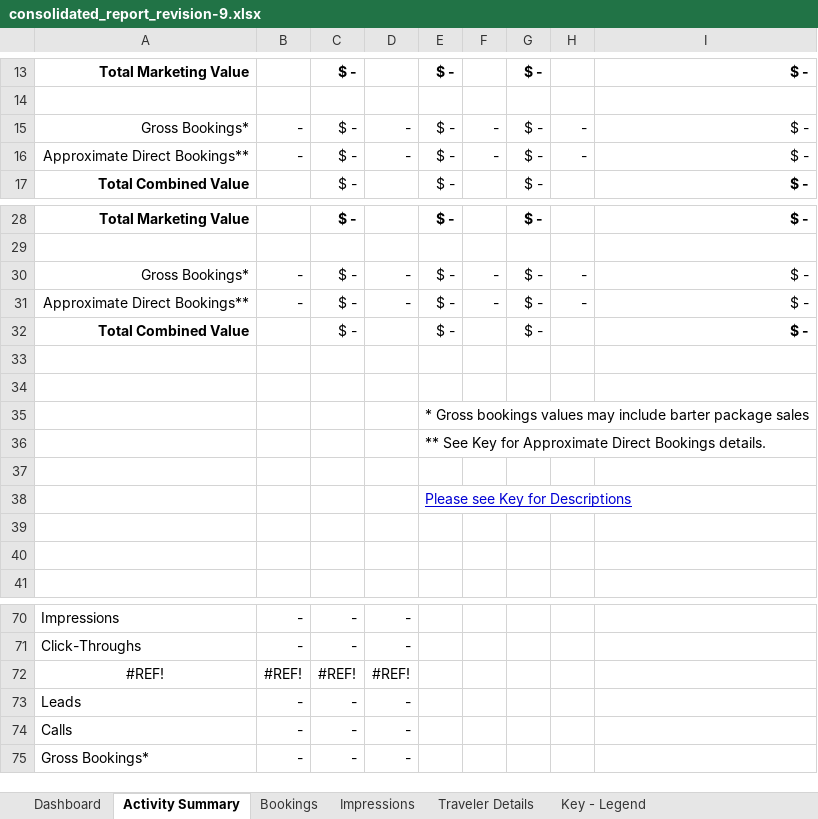
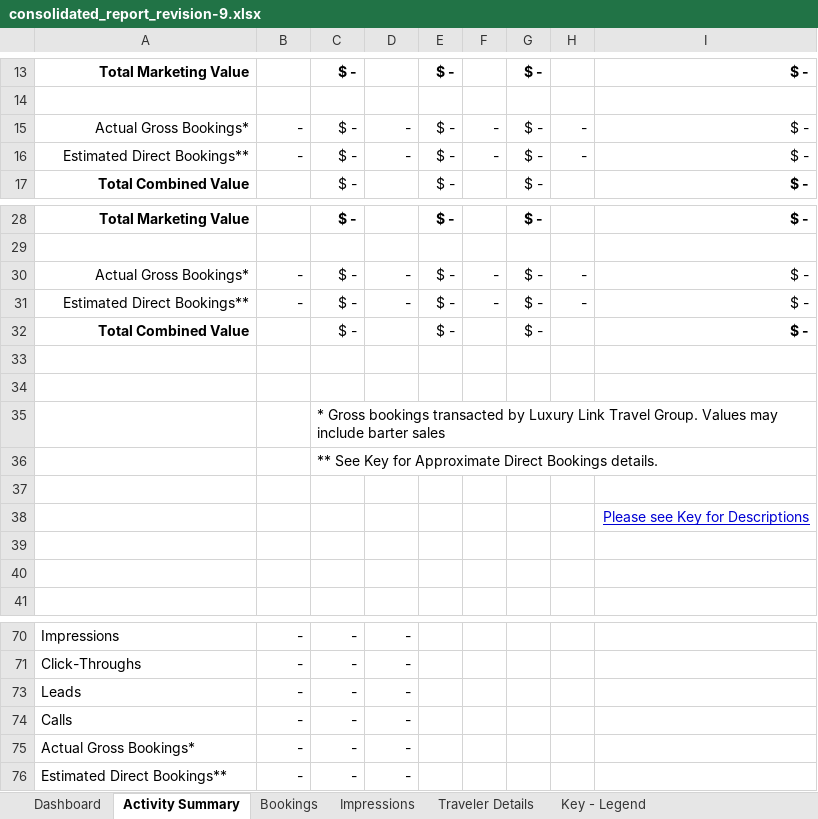
Before and after one commit to oefada/lltoolbox, an Excel workbook: app/vendors/consolidated_report/templates/consolidated_report_revision-9.xlsx, sheet Activity Summary, drawn as a sheet; only a part is shown, gaps mark what is left out; values as stored, in another font and other column widths than the file's, no borders; charts and pictures not drawn; removed rows and columns are numbered as before the commit, all else as after; the diff names each change by its address in the sheet, - before the commit and + after, or states it on an @@ line.

Commit message:
TICKET2383 - Updated spreadsheet
git-svn-id: http://repos.luxurylink.com/svn/repos/toolbox/trunk@3726 bd3a7434-8174-4811-bcf6-7b9fed35a952

```diff
--- a/app/vendors/consolidated_report/templates/consolidated_report_revision-9.xlsx (sheet Activity Summary)
+++ b/app/vendors/consolidated_report/templates/consolidated_report_revision-9.xlsx (sheet Activity Summary)
-A15: Gross Bookings*
+A15: Actual Gross Bookings*
-A16: Approximate Direct Bookings**
+A16: Estimated Direct Bookings**
-A30: Gross Bookings*
+A30: Actual Gross Bookings*
-A31: Approximate Direct Bookings**
+A31: Estimated Direct Bookings**
-row 35:  |  |  |  | * Gross bookings values may include barter package sales
-row 36:  |  |  |  | ** See Key for Approximate Direct Bookings details.
+row 35:  |  | * Gross bookings transacted by Luxury Link Travel Group. Values may include barter sales
+row 36:  |  | ** See Key for Approximate Direct Bookings details.
-row 38:  |  |  |  | Please see Key for Descriptions
+row 38:  |  |  |  |  |  |  |  | Please see Key for Descriptions
@@ row 72 hidden: #REF! | #REF! | #REF! | #REF! @@
-A75: Gross Bookings*
+A75: Actual Gross Bookings*
+row 76: Estimated Direct Bookings** | - | - | -
```
Also changed, not shown: sheet Traveler Details, sheet Key - Legend, sheet Dashboard, sheet Impressions, formulas that keep their value, hidden cells, charts or pictures.
